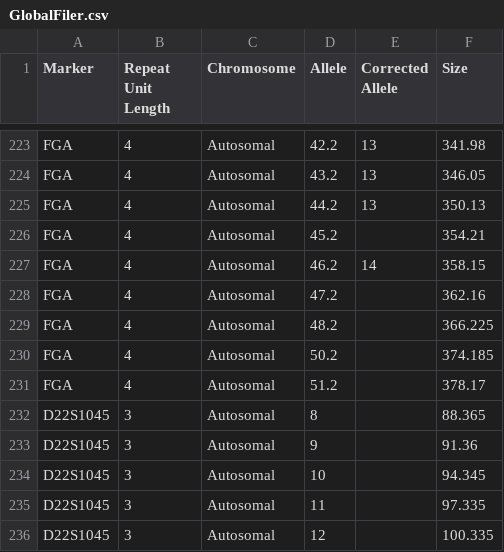
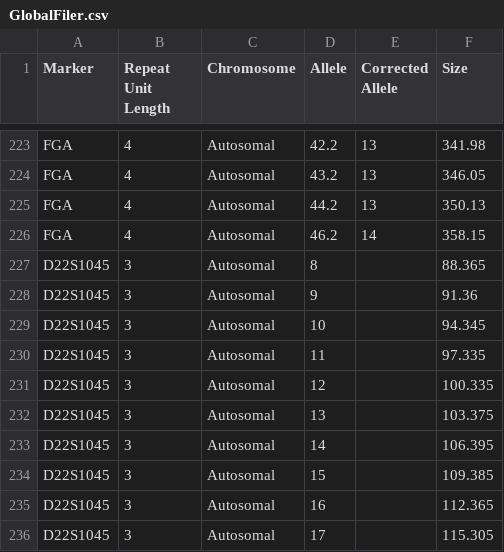
Before and after one commit to manabe0322/KongohPlus, a CSV file: inst/extdata/kit/GlobalFiler.csv, drawn as a sheet; only a part is shown, gaps mark what is left out; the shorter side is filled out with more unchanged rows; the diff names each change by its address in the sheet, - before the commit and + after, or states it on an @@ line.

Commit message:
v0.20.1 Update information on corrected alleles for FGA

```diff
--- a/inst/extdata/kit/GlobalFiler.csv
+++ b/inst/extdata/kit/GlobalFiler.csv
-row 226: FGA | 4 | Autosomal | 45.2 |  | 354.21
-row 228: FGA | 4 | Autosomal | 47.2 |  | 362.16
-row 229: FGA | 4 | Autosomal | 48.2 |  | 366.225
-row 230: FGA | 4 | Autosomal | 50.2 |  | 374.185
-row 231: FGA | 4 | Autosomal | 51.2 |  | 378.17
```
